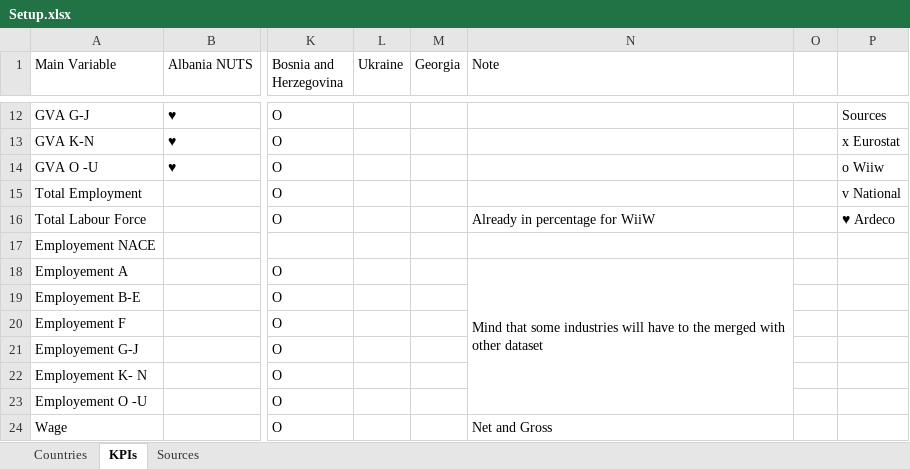
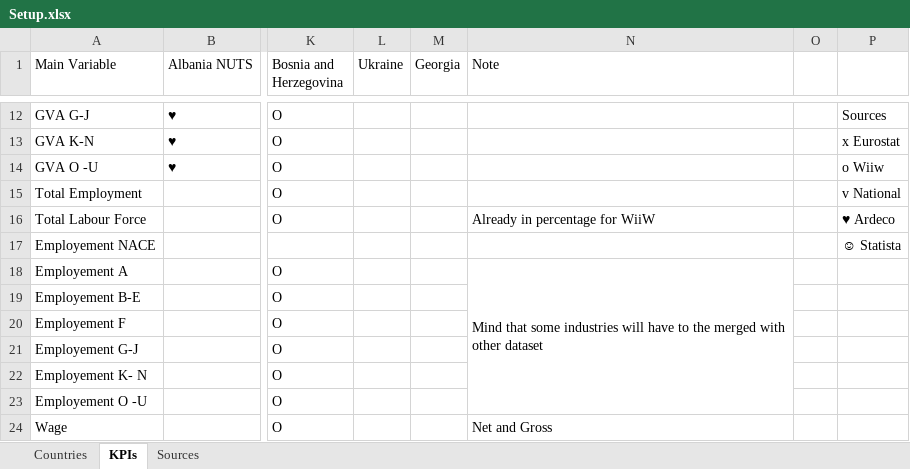
Before and after one commit to EliaDG/Master-Thesis, an Excel workbook: Setup.xlsx, sheet KPIs, drawn as a sheet; only a part is shown, gaps mark what is left out; values as stored, in another font and other column widths than the file's, no cell formats; the diff covers the shown part only; the diff names each change by its address in the sheet, - before the commit and + after, or states it on an @@ line.

```diff
--- a/Setup.xlsx (sheet KPIs)
+++ b/Setup.xlsx (sheet KPIs)
-P17: (empty)
+P17: ☺ Statista
```
Also changed, not shown: 1 added row, 14 edited cells and merged cells elsewhere in this sheet, cell formats, 21 other files.
